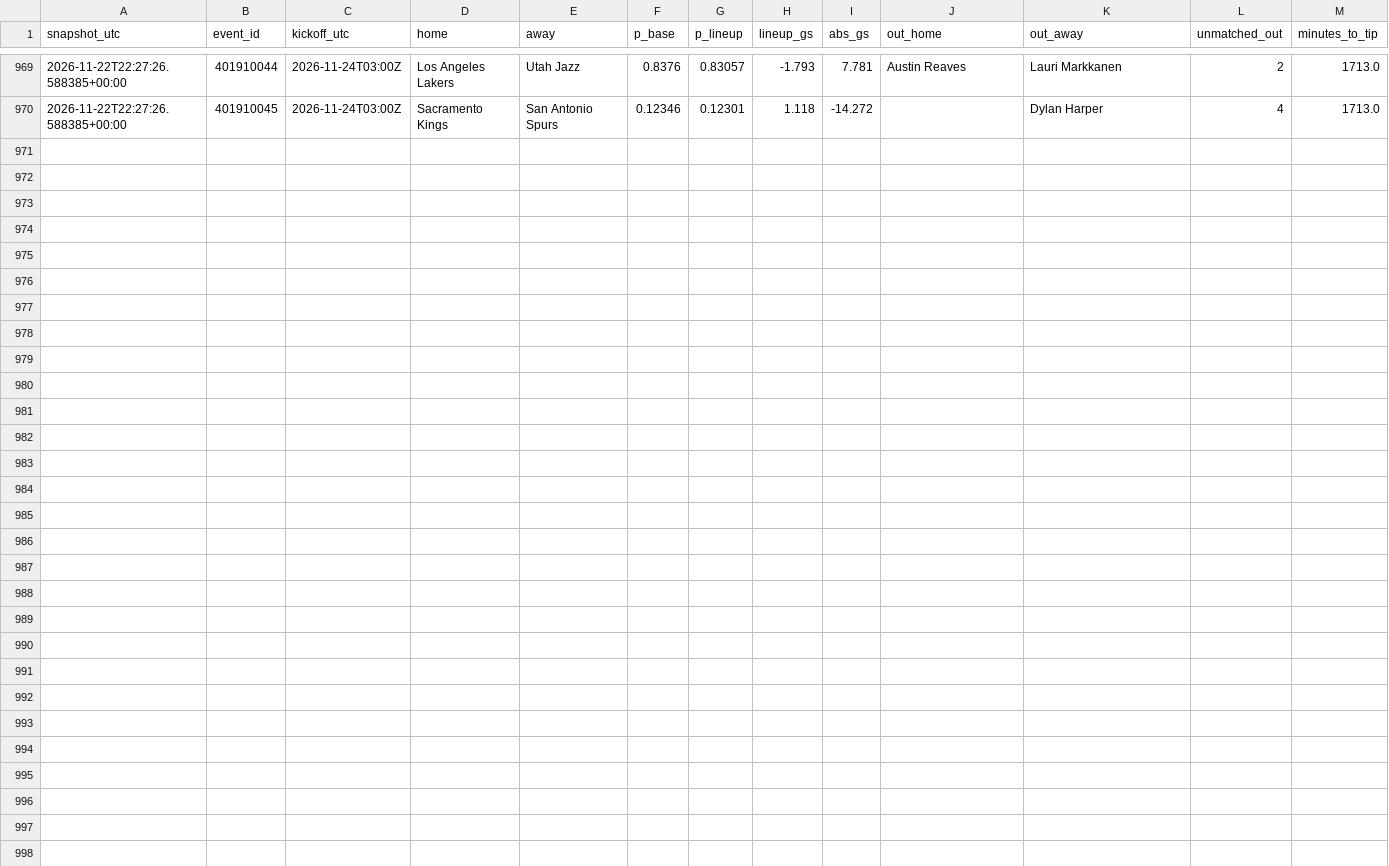
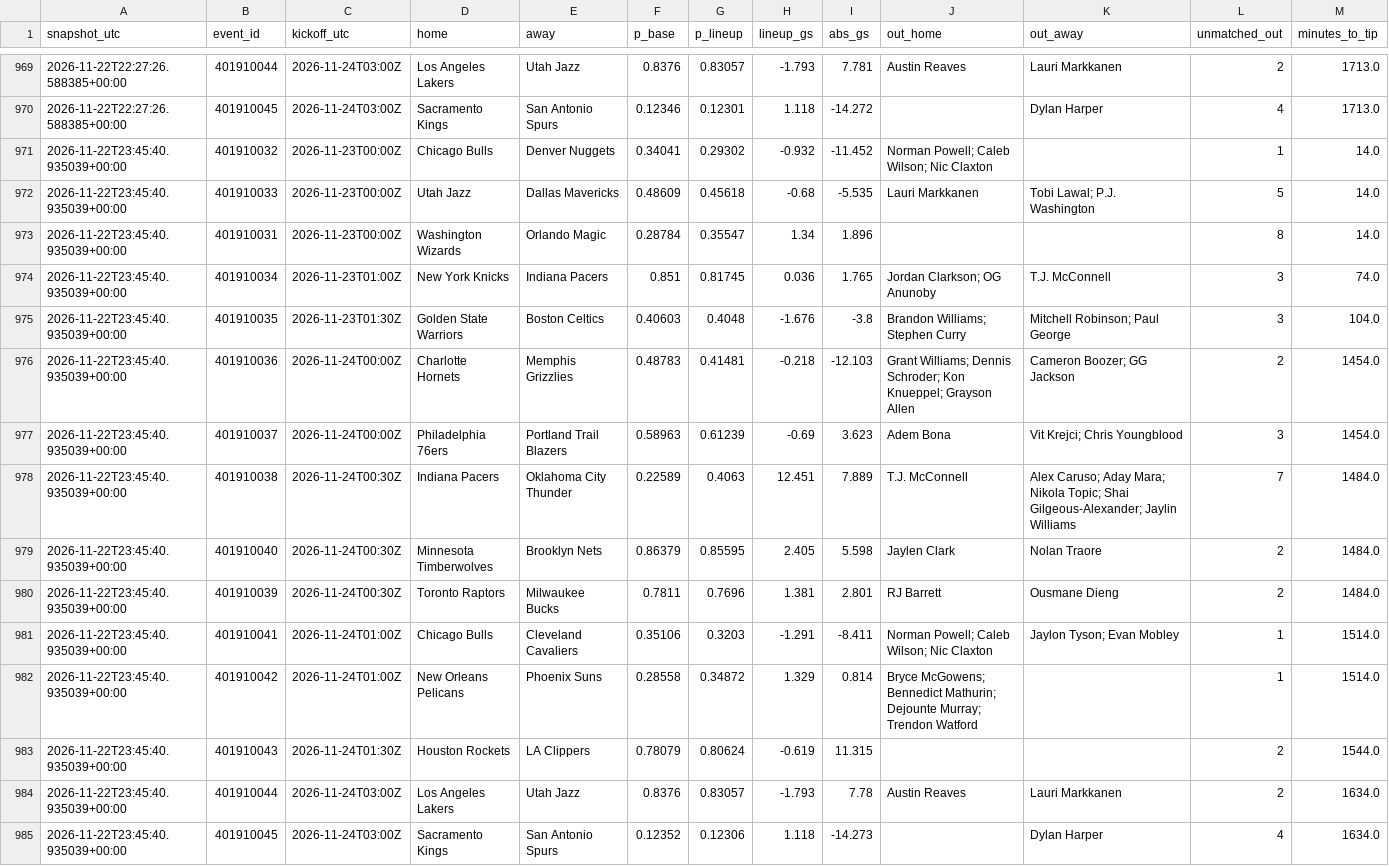
Before and after one commit to gabrielreyesu/mocha-picks, a CSV file: predictions/nba_lineup_shadow.csv, drawn as a sheet; only a part is shown, gaps mark what is left out; the diff names each change by its address in the sheet, - before the commit and + after, or states it on an @@ line.

```diff
--- a/predictions/nba_lineup_shadow.csv
+++ b/predictions/nba_lineup_shadow.csv
+row 971: 2026-11-22T23:45:40.935039+00:00 | 401910032 | 2026-11-23T00:00Z | Chicago Bulls | Denver Nuggets | 0.34041 | 0.29302 | -0.932 | -11.452 | Norman Powell; Caleb Wilson; Nic Claxton |  | 1 | 14.0
+row 972: 2026-11-22T23:45:40.935039+00:00 | 401910033 | 2026-11-23T00:00Z | Utah Jazz | Dallas Mavericks | 0.48609 | 0.45618 | -0.68 | -5.535 | Lauri Markkanen | Tobi Lawal; P.J. Washington | 5 | 14.0
+row 973: 2026-11-22T23:45:40.935039+00:00 | 401910031 | 2026-11-23T00:00Z | Washington Wizards | Orlando Magic | 0.28784 | 0.35547 | 1.34 | 1.896 |  |  | 8 | 14.0
+row 974: 2026-11-22T23:45:40.935039+00:00 | 401910034 | 2026-11-23T01:00Z | New York Knicks | Indiana Pacers | 0.851 | 0.81745 | 0.036 | 1.765 | Jordan Clarkson; OG Anunoby | T.J. McConnell | 3 | 74.0
+row 975: 2026-11-22T23:45:40.935039+00:00 | 401910035 | 2026-11-23T01:30Z | Golden State Warriors | Boston Celtics | 0.40603 | 0.4048 | -1.676 | -3.8 | Brandon Williams; Stephen Curry | Mitchell Robinson; Paul George | 3 | 104.0
+row 976: 2026-11-22T23:45:40.935039+00:00 | 401910036 | 2026-11-24T00:00Z | Charlotte Hornets | Memphis Grizzlies | 0.48783 | 0.41481 | -0.218 | -12.103 | Grant Williams; Dennis Schroder; Kon Knueppel; Grayson Allen | Cameron Boozer; GG Jackson | 2 | 1454.0
+row 977: 2026-11-22T23:45:40.935039+00:00 | 401910037 | 2026-11-24T00:00Z | Philadelphia 76ers | Portland Trail Blazers | 0.58963 | 0.61239 | -0.69 | 3.623 | Adem Bona | Vit Krejci; Chris Youngblood | 3 | 1454.0
+row 978: 2026-11-22T23:45:40.935039+00:00 | 401910038 | 2026-11-24T00:30Z | Indiana Pacers | Oklahoma City Thunder | 0.22589 | 0.4063 | 12.451 | 7.889 | T.J. McConnell | Alex Caruso; Aday Mara; Nikola Topic; Shai Gilgeous-Alexander; Jaylin Williams | 7 | 1484.0
+row 979: 2026-11-22T23:45:40.935039+00:00 | 401910040 | 2026-11-24T00:30Z | Minnesota Timberwolves | Brooklyn Nets | 0.86379 | 0.85595 | 2.405 | 5.598 | Jaylen Clark | Nolan Traore | 2 | 1484.0
+row 980: 2026-11-22T23:45:40.935039+00:00 | 401910039 | 2026-11-24T00:30Z | Toronto Raptors | Milwaukee Bucks | 0.7811 | 0.7696 | 1.381 | 2.801 | RJ Barrett | Ousmane Dieng | 2 | 1484.0
+row 981: 2026-11-22T23:45:40.935039+00:00 | 401910041 | 2026-11-24T01:00Z | Chicago Bulls | Cleveland Cavaliers | 0.35106 | 0.3203 | -1.291 | -8.411 | Norman Powell; Caleb Wilson; Nic Claxton | Jaylon Tyson; Evan Mobley | 1 | 1514.0
+row 982: 2026-11-22T23:45:40.935039+00:00 | 401910042 | 2026-11-24T01:00Z | New Orleans Pelicans | Phoenix Suns | 0.28558 | 0.34872 | 1.329 | 0.814 | Bryce McGowens; Bennedict Mathurin; Dejounte Murray; Trendon Watford |  | 1 | 1514.0
+row 983: 2026-11-22T23:45:40.935039+00:00 | 401910043 | 2026-11-24T01:30Z | Houston Rockets | LA Clippers | 0.78079 | 0.80624 | -0.619 | 11.315 |  |  | 2 | 1544.0
+row 984: 2026-11-22T23:45:40.935039+00:00 | 401910044 | 2026-11-24T03:00Z | Los Angeles Lakers | Utah Jazz | 0.8376 | 0.83057 | -1.793 | 7.78 | Austin Reaves | Lauri Markkanen | 2 | 1634.0
+row 985: 2026-11-22T23:45:40.935039+00:00 | 401910045 | 2026-11-24T03:00Z | Sacramento Kings | San Antonio Spurs | 0.12352 | 0.12306 | 1.118 | -14.273 |  | Dylan Harper | 4 | 1634.0
```
Also changed, not shown: 1 other file.
